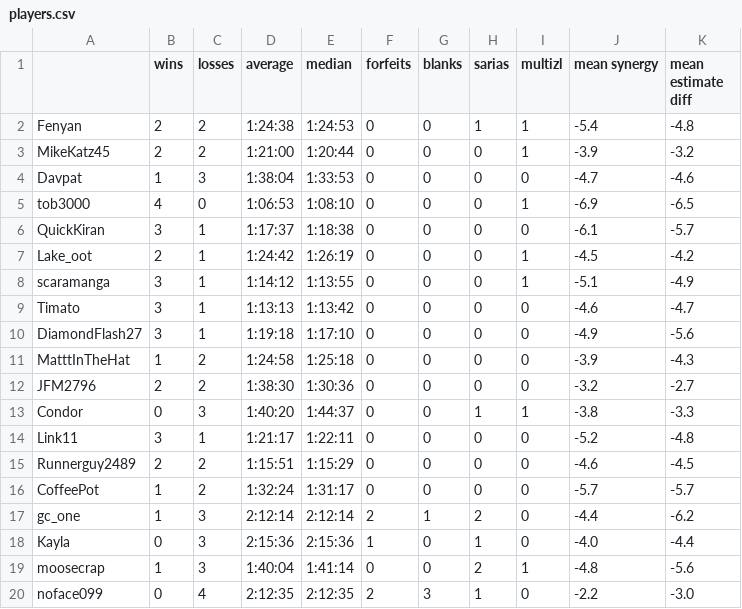
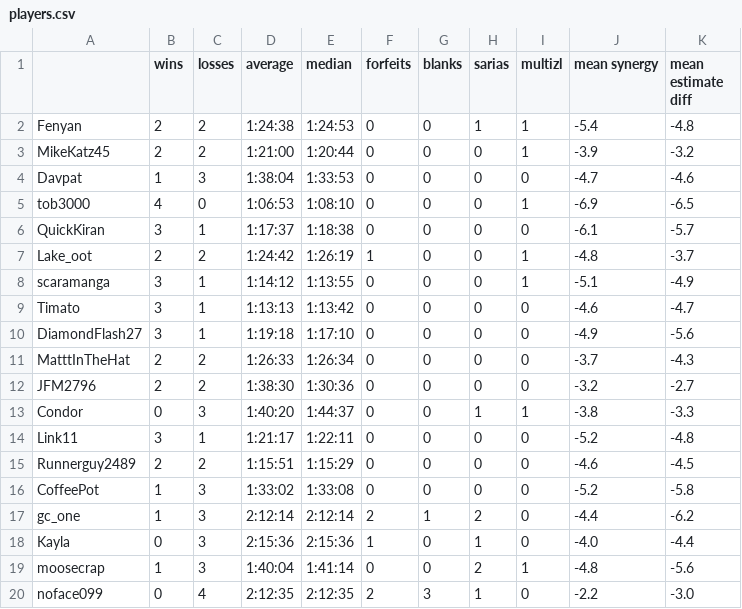
Before and after one commit to fenyan-16/oot-bingostats, a CSV file: statistics/players.csv, drawn as a sheet; only a part is shown; the diff covers the shown part only.

```diff
--- a/statistics/players.csv
+++ b/statistics/players.csv
@@ -6,3 +6,3 @@ tob3000,4,0,1:06:53,1:08:10,0,0,0,1,-6.9,-6.5
 QuickKiran,3,1,1:17:37,1:18:38,0,0,0,0,-6.1,-5.7
-Lake_oot,2,1,1:24:42,1:26:19,0,0,0,1,-4.5,-4.2
+Lake_oot,2,2,1:24:42,1:26:19,1,0,0,1,-4.8,-3.7
 scaramanga,3,1,1:14:12,1:13:55,0,0,0,1,-5.1,-4.9
@@ -10,3 +10,3 @@ Timato,3,1,1:13:13,1:13:42,0,0,0,0,-4.6,-4.7
 DiamondFlash27,3,1,1:19:18,1:17:10,0,0,0,0,-4.9,-5.6
-MatttInTheHat,1,2,1:24:58,1:25:18,0,0,0,0,-3.9,-4.3
+MatttInTheHat,2,2,1:26:33,1:26:34,0,0,0,0,-3.7,-4.3
 JFM2796,2,2,1:38:30,1:30:36,0,0,0,0,-3.2,-2.7
@@ -15,3 +15,3 @@ Link11,3,1,1:21:17,1:22:11,0,0,0,0,-5.2,-4.8
 Runnerguy2489,2,2,1:15:51,1:15:29,0,0,0,0,-4.6,-4.5
-CoffeePot,1,2,1:32:24,1:31:17,0,0,0,0,-5.7,-5.7
+CoffeePot,1,3,1:33:02,1:33:08,0,0,0,0,-5.2,-5.8
 gc_one,1,3,2:12:14,2:12:14,2,1,2,0,-4.4,-6.2
```
Also changed, not shown: 33 edited cells elsewhere in this file, statistics/goals.csv, 1 other file.
